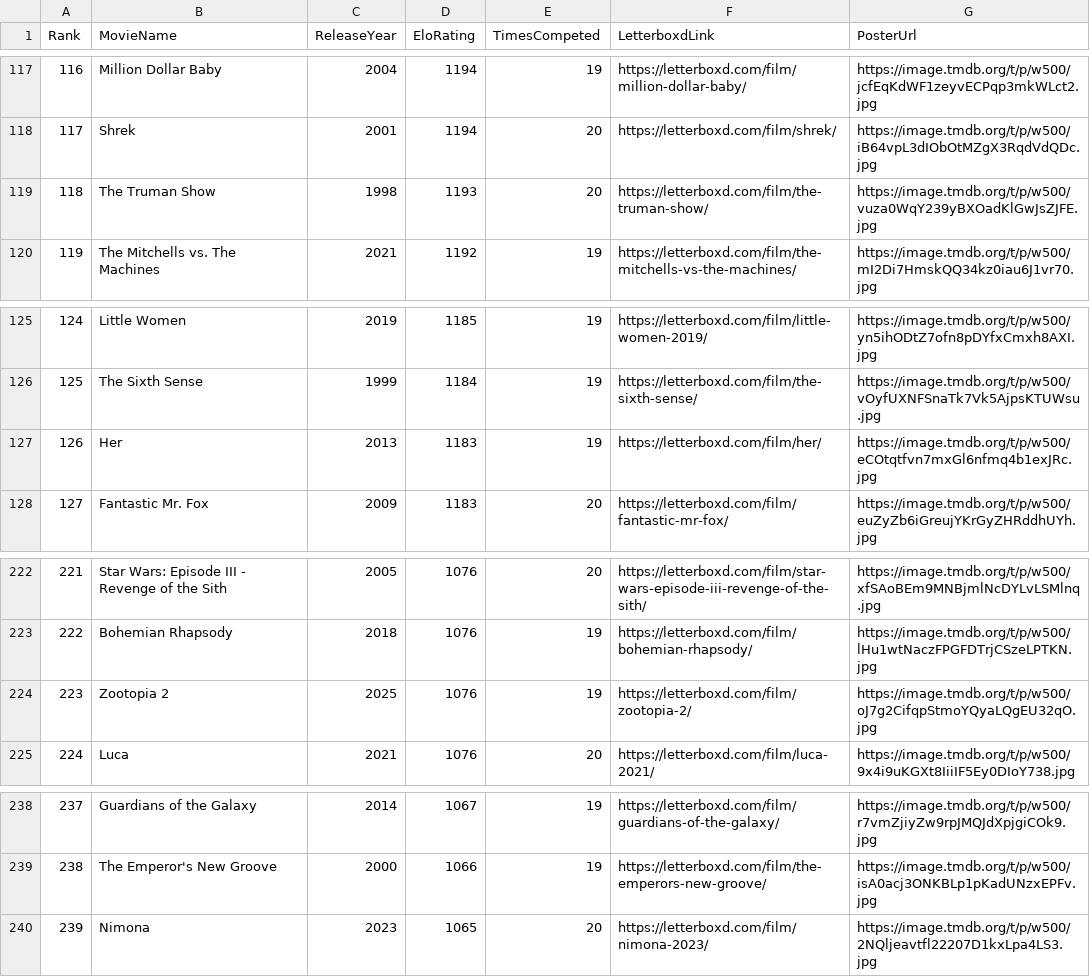
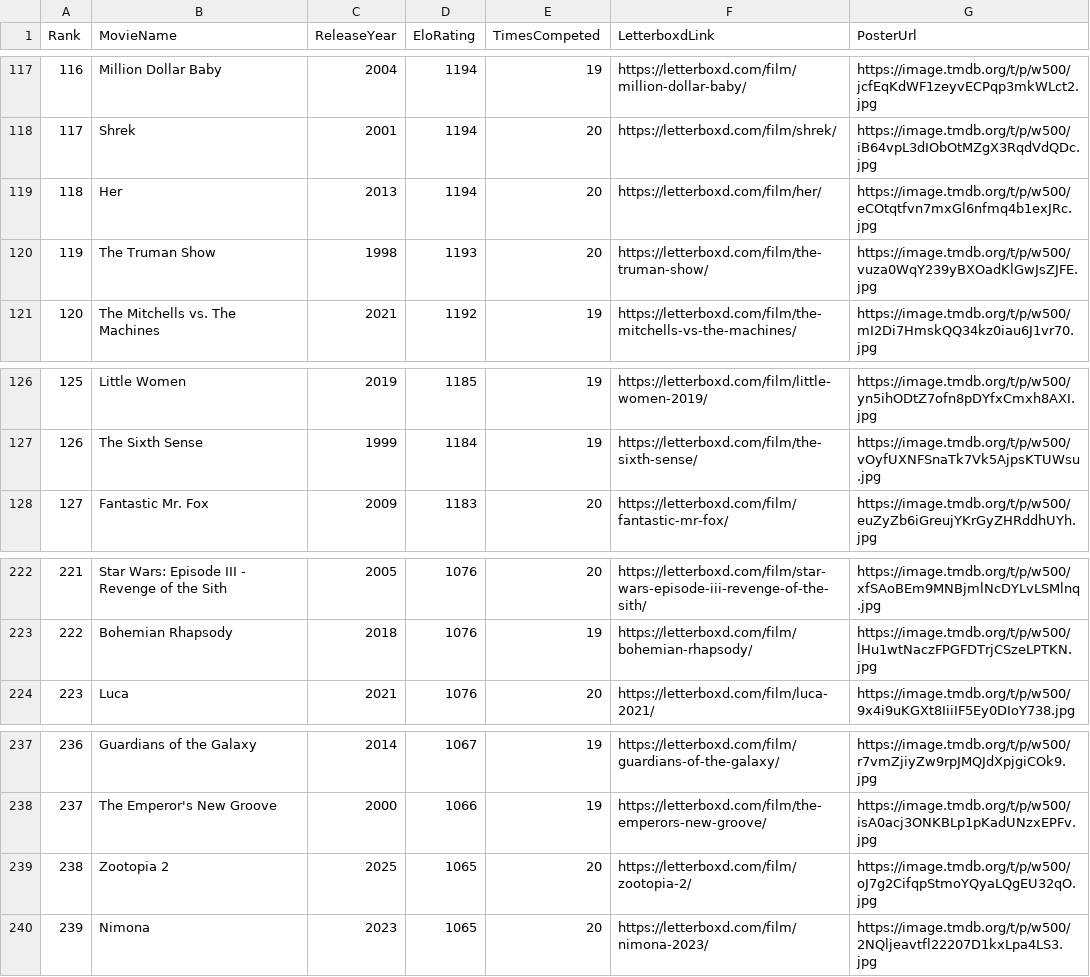
Before and after one commit to TheEverythingologist/MovieRankingWebsite, a CSV file: src/data/database.csv, drawn as a sheet; only a part is shown, gaps mark what is left out; removed rows and columns are numbered as before the commit, all else as after; the diff names each change by its address in the sheet, - before the commit and + after, or states it on an @@ line.

Commit message:
Update rankings: Her beat Zootopia 2

```diff
--- a/src/data/database.csv
+++ b/src/data/database.csv
+row 119: 118 | Her | 2013 | 1194 | 20 | https://letterboxd.com/film/her/ | https://image.tmdb.org/t/p/w500/eCOtqtfvn7mxGl6nfmq4b1exJRc.jpg
@@ column A (Rank) renumbered between rows 120 and 238 @@
-row 127: 126 | Her | 2013 | 1183 | 19 | https://letterboxd.com/film/her/ | https://image.tmdb.org/t/p/w500/eCOtqtfvn7mxGl6nfmq4b1exJRc.jpg
-row 224: 223 | Zootopia 2 | 2025 | 1076 | 19 | https://letterboxd.com/film/zootopia-2/ | https://image.tmdb.org/t/p/w500/oJ7g2CifqpStmoYQyaLQgEU32qO.jpg
+row 239: 238 | Zootopia 2 | 2025 | 1065 | 20 | https://letterboxd.com/film/zootopia-2/ | https://image.tmdb.org/t/p/w500/oJ7g2CifqpStmoYQyaLQgEU32qO.jpg
```
